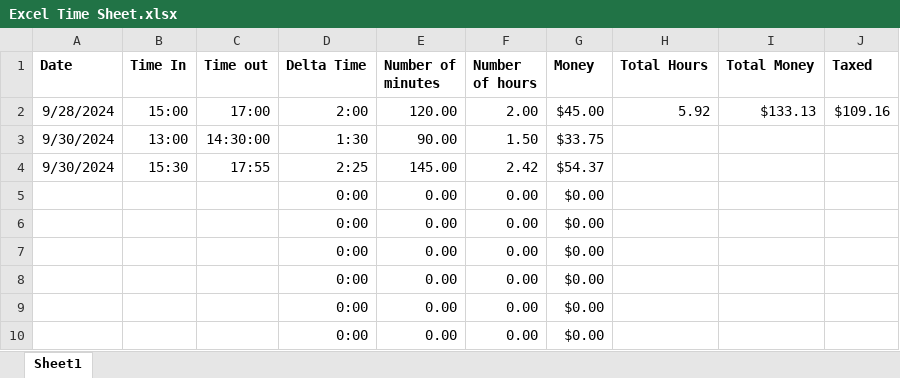
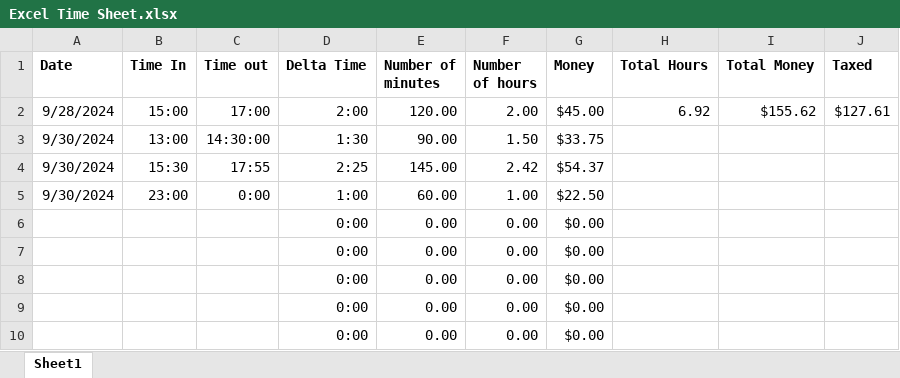
Before and after one commit to andrewpatcarr/CV_OrigamiRobot_Fall2024, an Excel workbook: Excel Time Sheet.xlsx, sheet Sheet1, drawn as a sheet; only a part is shown; values as stored, in another font and other column widths than the file's, no borders; removed rows and columns are numbered as before the commit, all else as after; the diff names each change by its address in the sheet, - before the commit and + after, or states it on an @@ line.

Commit message:
updating time_sheet and update detection test

```diff
--- a/Excel Time Sheet.xlsx (sheet Sheet1)
+++ b/Excel Time Sheet.xlsx (sheet Sheet1)
-H2 (Total Hours): 5.92
+H2 (Total Hours): 6.92
-I2 (Total Money): $133.13
+I2 (Total Money): $155.62
-J2 (Taxed): $109.16
+J2 (Taxed): $127.61
-row 5:  |  |  | 0:00 | 0.00 | 0.00 | $0.00
+row 5: 9/30/2024 | 23:00 | 0:00 | 1:00 | 60.00 | 1.00 | $22.50
```
Also changed, not shown: 3 other files.
